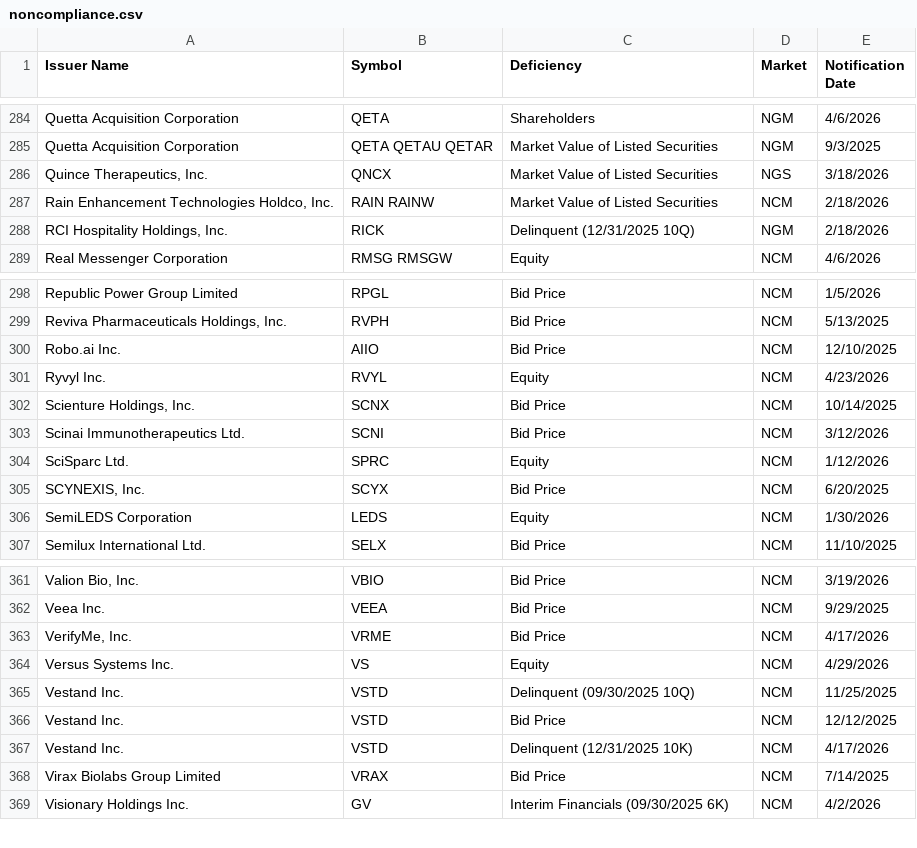
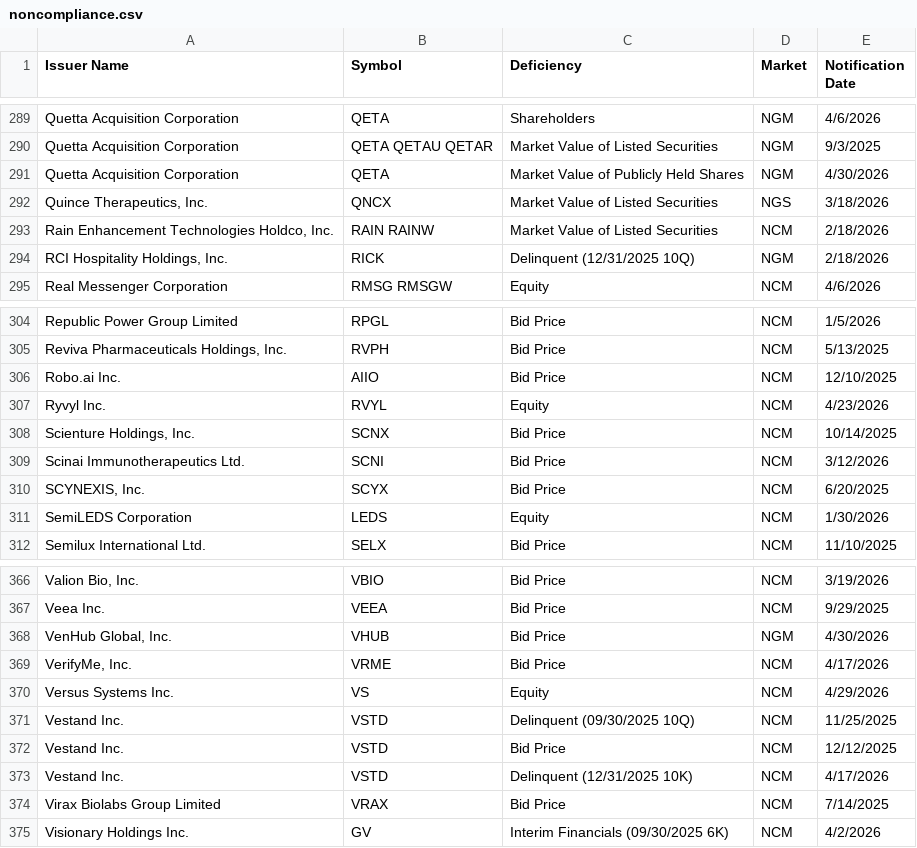
Before and after one commit to ieattokens/noncompliance, a CSV file: noncompliance.csv, drawn as a sheet; only a part is shown, gaps mark what is left out; the diff covers the shown part only.

```diff
--- a/noncompliance.csv
+++ b/noncompliance.csv
@@ -285,2 +290,3 @@
 "Quetta Acquisition Corporation","QETA QETAU QETAR","Market Value of Listed Securities","NGM","9/3/2025"
+"Quetta Acquisition Corporation","QETA","Market Value of Publicly Held Shares","NGM","4/30/2026"
 "Quince Therapeutics, Inc.","QNCX","Market Value of Listed Securities","NGS","3/18/2026"
@@ -303,3 +309,2 @@
 "Scinai Immunotherapeutics Ltd.","SCNI","Bid Price","NCM","3/12/2026"
-"SciSparc Ltd.","SPRC","Equity","NCM","1/12/2026"
 "SCYNEXIS, Inc.","SCYX","Bid Price","NCM","6/20/2025"
@@ -362,2 +367,3 @@
 "Veea Inc.","VEEA","Bid Price","NCM","9/29/2025"
+"VenHub Global, Inc.","VHUB","Bid Price","NGM","4/30/2026"
 "VerifyMe, Inc.","VRME","Bid Price","NCM","4/17/2026"
```
Also changed, not shown: 5 added rows elsewhere in this file, 1 other file.
